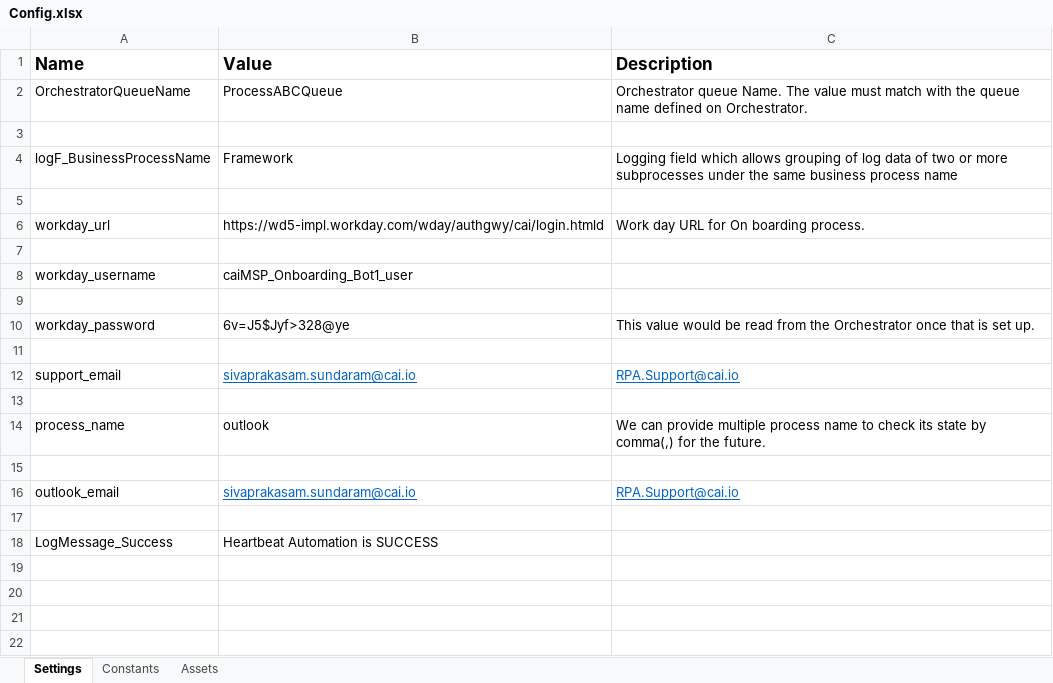
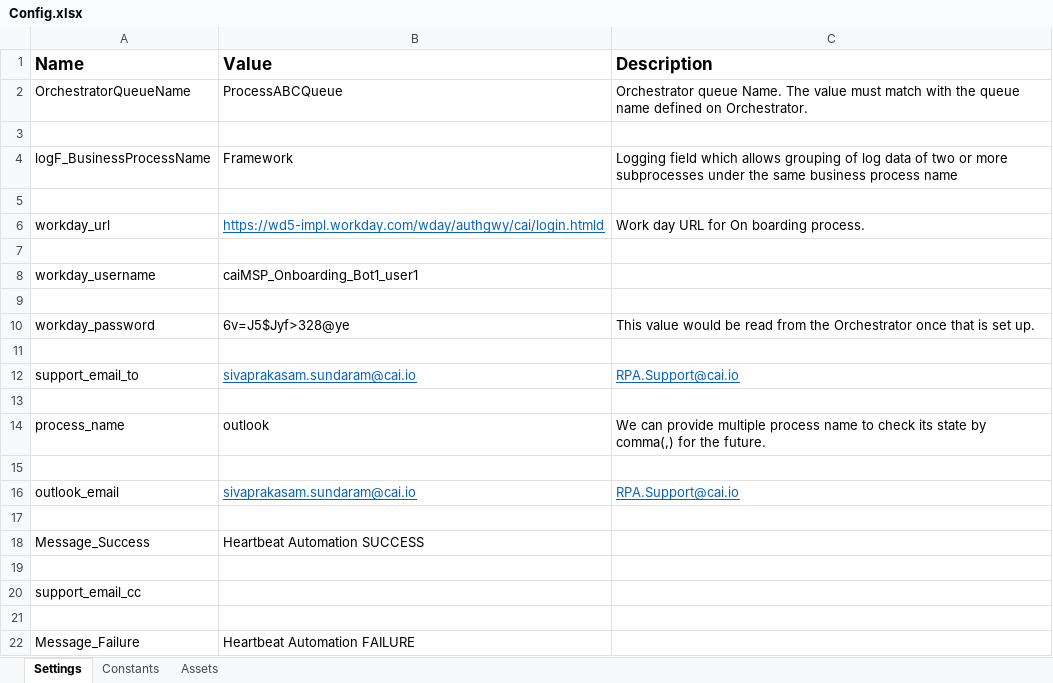
Before and after one commit to sunsiva/HearBeat, an Excel workbook: Data/Config.xlsx, sheet Settings, drawn as a sheet; values as stored, in another font and other column widths than the file's, no borders; the diff names each change by its address in the sheet, - before the commit and + after, or states it on an @@ line.

Commit message:
Email updated

```diff
--- a/Data/Config.xlsx (sheet Settings)
+++ b/Data/Config.xlsx (sheet Settings)
@@ B6 underline: off → on, text colour: black → #0563C1 @@
-B8 (Value): caiMSP_Onboarding_Bot1_user
+B8 (Value): caiMSP_Onboarding_Bot1_user1
-A12 (Name): support_email
+A12 (Name): support_email_to
-A18 (Name): LogMessage_Success
+A18 (Name): Message_Success
-B18 (Value): Heartbeat Automation is SUCCESS
+B18 (Value): Heartbeat Automation SUCCESS
+row 19: (empty)
+row 20: support_email_cc
+row 21: (empty)
+row 22: Message_Failure | Heartbeat Automation FAILURE
```
Also changed, not shown: sheet Constants, 6 other files.
